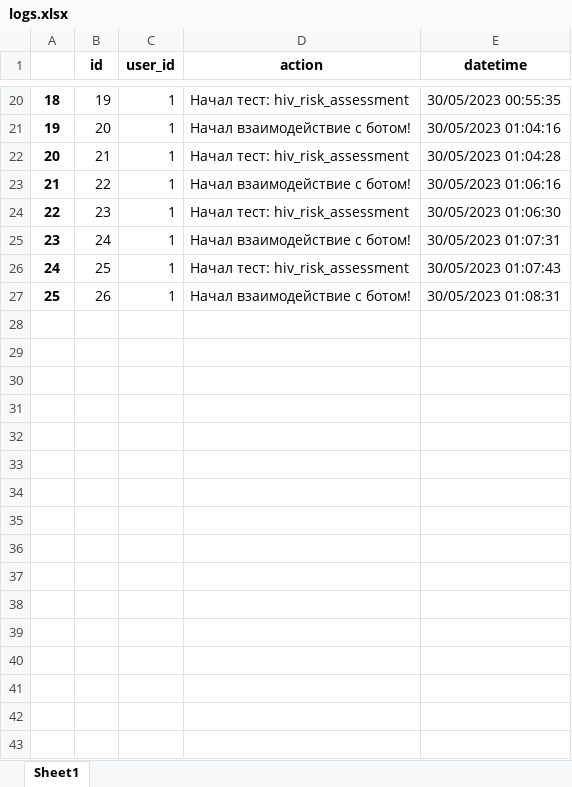
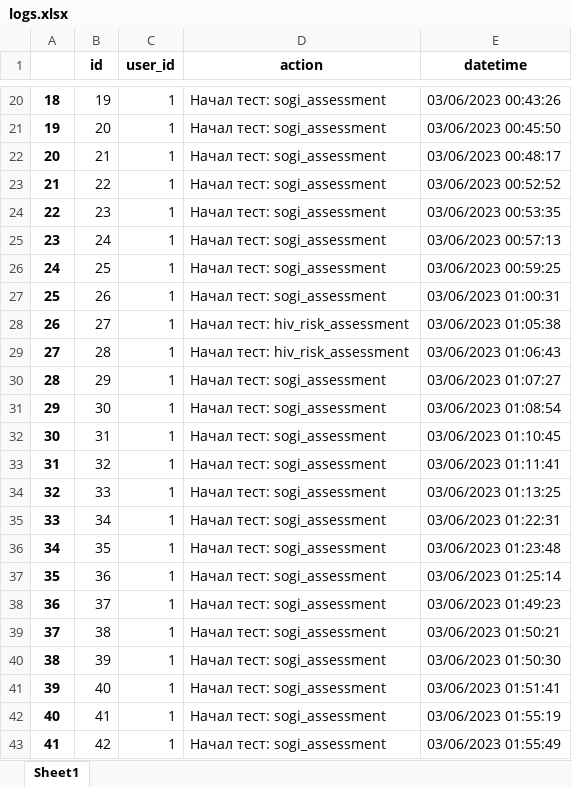
Before and after one commit to Meorwik/DKPSupportBot, an Excel workbook: data/database_backup/logs.xlsx, sheet Sheet1, drawn as a sheet; only a part is shown, gaps mark what is left out; values as stored, in another font and other column widths than the file's, no borders; the diff covers the shown part only; the diff names each change by its address in the sheet, - before the commit and + after, or states it on an @@ line.

```diff
--- a/data/database_backup/logs.xlsx (sheet Sheet1)
+++ b/data/database_backup/logs.xlsx (sheet Sheet1)
-D20 (action): Начал тест: hiv_risk_assessment
+D20 (action): Начал тест: sogi_assessment
-E20 (datetime): 30/05/2023 00:55:35
+E20 (datetime): 03/06/2023 00:43:26
-D21 (action): Начал взаимодействие с ботом!
+D21 (action): Начал тест: sogi_assessment
-E21 (datetime): 30/05/2023 01:04:16
+E21 (datetime): 03/06/2023 00:45:50
-D22 (action): Начал тест: hiv_risk_assessment
+D22 (action): Начал тест: sogi_assessment
-E22 (datetime): 30/05/2023 01:04:28
+E22 (datetime): 03/06/2023 00:48:17
-D23 (action): Начал взаимодействие с ботом!
+D23 (action): Начал тест: sogi_assessment
-E23 (datetime): 30/05/2023 01:06:16
+E23 (datetime): 03/06/2023 00:52:52
-D24 (action): Начал тест: hiv_risk_assessment
+D24 (action): Начал тест: sogi_assessment
-E24 (datetime): 30/05/2023 01:06:30
+E24 (datetime): 03/06/2023 00:53:35
-D25 (action): Начал взаимодействие с ботом!
+D25 (action): Начал тест: sogi_assessment
-E25 (datetime): 30/05/2023 01:07:31
+E25 (datetime): 03/06/2023 00:57:13
-D26 (action): Начал тест: hiv_risk_assessment
+D26 (action): Начал тест: sogi_assessment
-E26 (datetime): 30/05/2023 01:07:43
+E26 (datetime): 03/06/2023 00:59:25
-D27 (action): Начал взаимодействие с ботом!
+D27 (action): Начал тест: sogi_assessment
-E27 (datetime): 30/05/2023 01:08:31
+E27 (datetime): 03/06/2023 01:00:31
+row 28: 26 | 27 | 1 | Начал тест: hiv_risk_assessment | 03/06/2023 01:05:38
+row 29: 27 | 28 | 1 | Начал тест: hiv_risk_assessment | 03/06/2023 01:06:43
+row 30: 28 | 29 | 1 | Начал тест: sogi_assessment | 03/06/2023 01:07:27
+row 31: 29 | 30 | 1 | Начал тест: sogi_assessment | 03/06/2023 01:08:54
+row 32: 30 | 31 | 1 | Начал тест: sogi_assessment | 03/06/2023 01:10:45
+row 33: 31 | 32 | 1 | Начал тест: sogi_assessment | 03/06/2023 01:11:41
+row 34: 32 | 33 | 1 | Начал тест: sogi_assessment | 03/06/2023 01:13:25
+row 35: 33 | 34 | 1 | Начал тест: sogi_assessment | 03/06/2023 01:22:31
+row 36: 34 | 35 | 1 | Начал тест: sogi_assessment | 03/06/2023 01:23:48
+row 37: 35 | 36 | 1 | Начал тест: sogi_assessment | 03/06/2023 01:25:14
+row 38: 36 | 37 | 1 | Начал тест: sogi_assessment | 03/06/2023 01:49:23
+row 39: 37 | 38 | 1 | Начал тест: sogi_assessment | 03/06/2023 01:50:21
+row 40: 38 | 39 | 1 | Начал тест: sogi_assessment | 03/06/2023 01:50:30
+row 41: 39 | 40 | 1 | Начал тест: sogi_assessment | 03/06/2023 01:51:41
+row 42: 40 | 41 | 1 | Начал тест: sogi_assessment | 03/06/2023 01:55:19
+row 43: 41 | 42 | 1 | Начал тест: sogi_assessment | 03/06/2023 01:55:49
```
Also changed, not shown: 14 added rows and 34 edited cells elsewhere in this sheet, data/database_backup/tests.xlsx, data/database_backup/users.xlsx, 17 other files.
